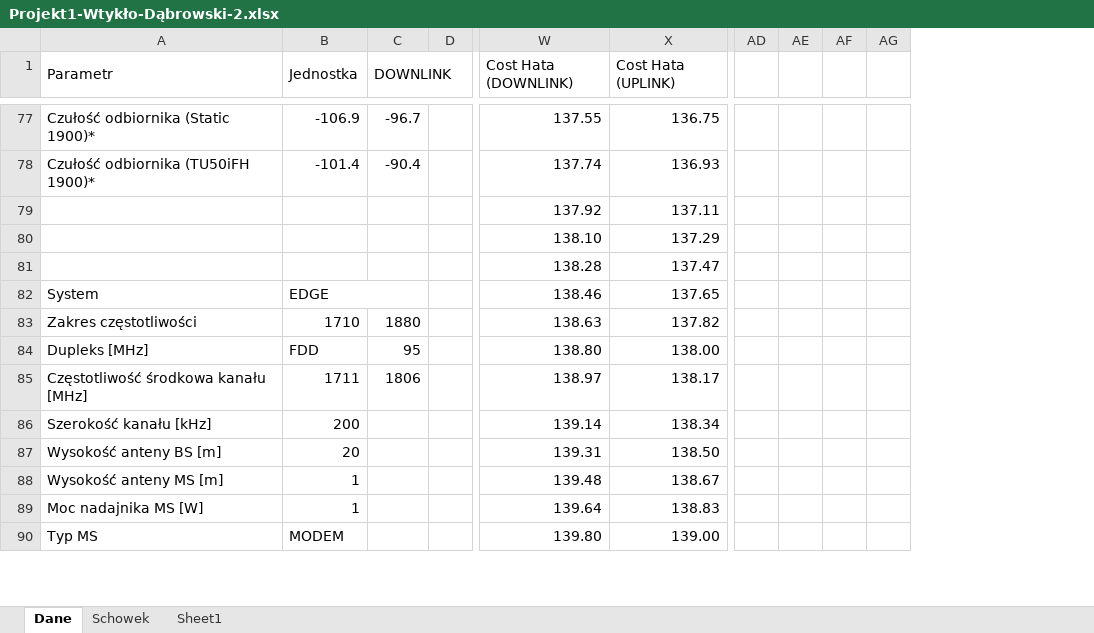
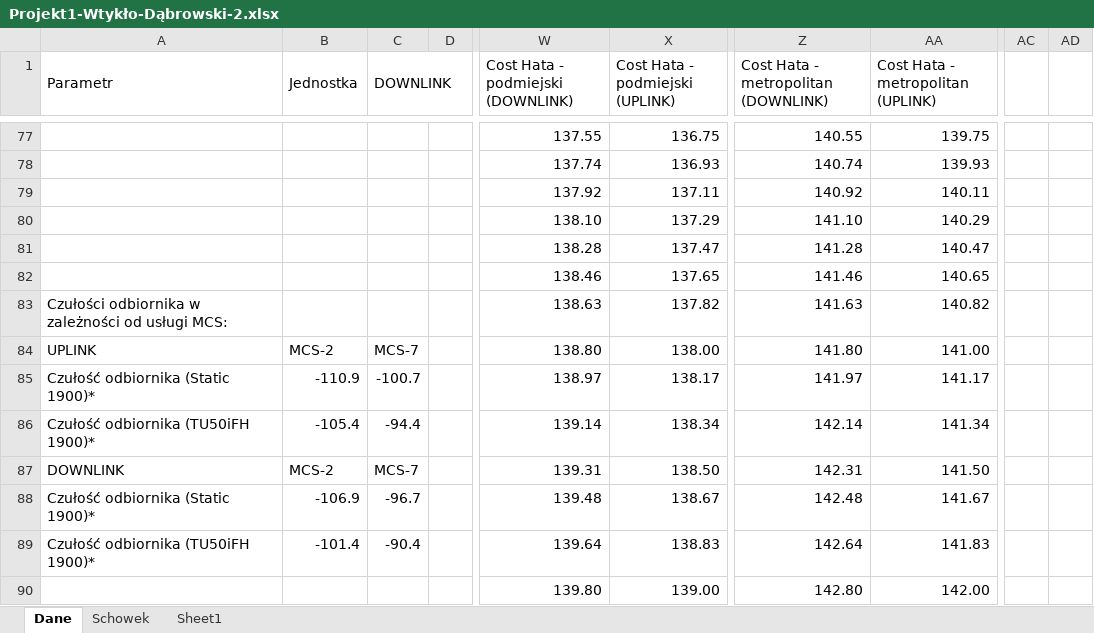
Before and after one commit to jankoEM/SISR, an Excel workbook: Projekt1-Wtykło-Dąbrowski-2.xlsx, sheet Dane, drawn as a sheet; only a part is shown, gaps mark what is left out; values as stored, in another font and other column widths than the file's, no cell formats; charts and pictures not drawn; removed rows and columns are numbered as before the commit, all else as after; the diff covers the shown part only; the diff names each change by its address in the sheet, - before the commit and + after, or states it on an @@ line.

Commit message:
Cost Hata metropolitan i podmiejski

```diff
--- a/Projekt1-Wtykło-Dąbrowski-2.xlsx (sheet Dane)
+++ b/Projekt1-Wtykło-Dąbrowski-2.xlsx (sheet Dane)
+column Z, row 1: Cost Hata - metropolitan (DOWNLINK); rows 77-90: 140.55 | 140.74 | 140.92 | 141.10 | 141.28 | 141.46 | 141.63 | 141.80 | 141.97 | 142.14 | 142.31 | 142.48 | 142.64 | 142.80
+column AA, row 1: Cost Hata - metropolitan (UPLINK); rows 77-90: 139.75 | 139.93 | 140.11 | 140.29 | 140.47 | 140.65 | 140.82 | 141.00 | 141.17 | 141.34 | 141.50 | 141.67 | 141.83 | 142.00
+column AC, empty
+column AD, empty
-column AD, empty
-column AE, empty
-column AF, empty
-column AG, empty
-W1: Cost Hata (DOWNLINK)
+W1: Cost Hata - podmiejski (DOWNLINK)
-X1: Cost Hata (UPLINK)
+X1: Cost Hata - podmiejski (UPLINK)
-A77 (Parametr): Czułość odbiornika (Static 1900)*
+A77 (Parametr): (empty)
-B77 (Jednostka): -106.9
+B77 (Jednostka): (empty)
-C77 (DOWNLINK): -96.7
+C77 (DOWNLINK): (empty)
-A78 (Parametr): Czułość odbiornika (TU50iFH 1900)*
+A78 (Parametr): (empty)
-B78 (Jednostka): -101.4
+B78 (Jednostka): (empty)
-C78 (DOWNLINK): -90.4
+C78 (DOWNLINK): (empty)
-A82 (Parametr): System
+A82 (Parametr): (empty)
-B82 (Jednostka): EDGE
+B82 (Jednostka): (empty)
-B82:C82 merged
-A83 (Parametr): Zakres częstotliwości
+A83 (Parametr): Czułości odbiornika w zależności od usługi MCS:
-B83 (Jednostka): 1710
+B83 (Jednostka): (empty)
-C83 (DOWNLINK): 1880
+C83 (DOWNLINK): (empty)
-A84 (Parametr): Dupleks [MHz]
+A84 (Parametr): UPLINK
-B84 (Jednostka): FDD
+B84 (Jednostka): MCS-2
-C84 (DOWNLINK): 95
+C84 (DOWNLINK): MCS-7
-A85 (Parametr): Częstotliwość środkowa kanału [MHz]
+A85 (Parametr): Czułość odbiornika (Static 1900)*
-B85 (Jednostka): 1711
+B85 (Jednostka): -110.9
-C85 (DOWNLINK): 1806
+C85 (DOWNLINK): -100.7
-A86 (Parametr): Szerokość kanału [kHz]
+A86 (Parametr): Czułość odbiornika (TU50iFH 1900)*
-B86 (Jednostka): 200
+B86 (Jednostka): -105.4
-C86 (DOWNLINK): (empty)
+C86 (DOWNLINK): -94.4
-A87 (Parametr): Wysokość anteny BS [m]
+A87 (Parametr): DOWNLINK
-B87 (Jednostka): 20
+B87 (Jednostka): MCS-2
-C87 (DOWNLINK): (empty)
+C87 (DOWNLINK): MCS-7
-A88 (Parametr): Wysokość anteny MS [m]
+A88 (Parametr): Czułość odbiornika (Static 1900)*
-B88 (Jednostka): 1
+B88 (Jednostka): -106.9
-C88 (DOWNLINK): (empty)
+C88 (DOWNLINK): -96.7
-A89 (Parametr): Moc nadajnika MS [W]
+A89 (Parametr): Czułość odbiornika (TU50iFH 1900)*
-B89 (Jednostka): 1
+B89 (Jednostka): -101.4
-C89 (DOWNLINK): (empty)
+C89 (DOWNLINK): -90.4
-A90 (Parametr): Typ MS
+A90 (Parametr): (empty)
-B90 (Jednostka): MODEM
+B90 (Jednostka): (empty)
```
Also changed, not shown: 122 edited cells and merged cells elsewhere in this sheet, cell formats, formulas that keep their value, charts or pictures.
